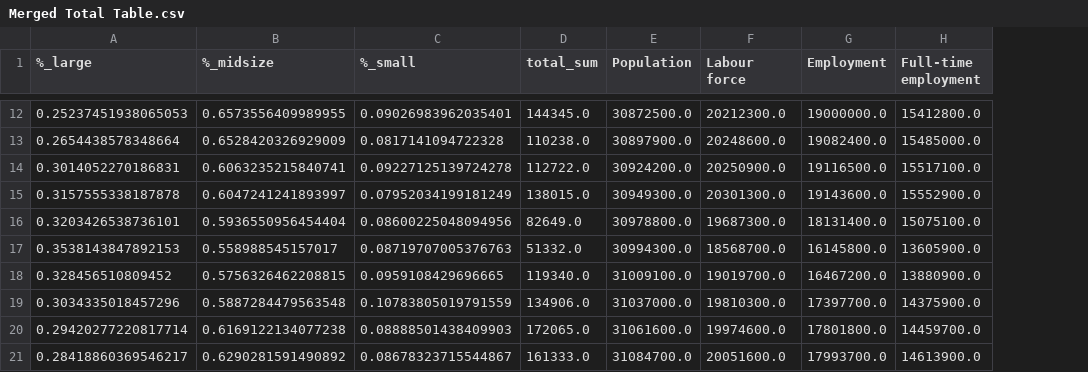
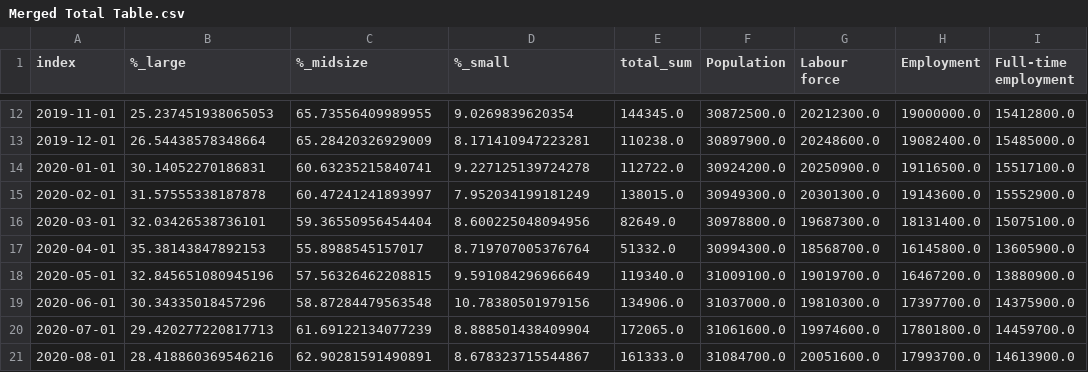
Before and after one commit to LunaAmador/Pandamonium, a CSV file: Merged Total Table.csv, drawn as a sheet; only a part is shown, gaps mark what is left out; addresses are those after the commit; the diff covers the shown part only; the diff names each change by its address in the sheet, - before the commit and + after, or states it on an @@ line.

```diff
--- a/Merged Total Table.csv
+++ b/Merged Total Table.csv
+column A (index), rows 12-21: 2019-11-01 | 2019-12-01 | 2020-01-01 | 2020-02-01 | 2020-03-01 | 2020-04-01 | 2020-05-01 | 2020-06-01 | 2020-07-01 | 2020-08-01
-B12 (%_large): 0.25237451938065053
+B12 (%_large): 25.237451938065053
-C12 (%_midsize): 0.6573556409989955
+C12 (%_midsize): 65.73556409989955
-D12 (%_small): 0.09026983962035401
+D12 (%_small): 9.0269839620354
-B13 (%_large): 0.2654438578348664
+B13 (%_large): 26.54438578348664
-C13 (%_midsize): 0.6528420326929009
+C13 (%_midsize): 65.28420326929009
-D13 (%_small): 0.0817141094722328
+D13 (%_small): 8.171410947223281
-B14 (%_large): 0.3014052270186831
+B14 (%_large): 30.14052270186831
-C14 (%_midsize): 0.6063235215840741
+C14 (%_midsize): 60.63235215840741
-D14 (%_small): 0.09227125139724278
+D14 (%_small): 9.227125139724278
-B15 (%_large): 0.3157555338187878
+B15 (%_large): 31.57555338187878
-C15 (%_midsize): 0.6047241241893997
+C15 (%_midsize): 60.47241241893997
-D15 (%_small): 0.07952034199181249
+D15 (%_small): 7.952034199181249
-B16 (%_large): 0.3203426538736101
+B16 (%_large): 32.03426538736101
-C16 (%_midsize): 0.5936550956454404
+C16 (%_midsize): 59.36550956454404
-D16 (%_small): 0.08600225048094956
+D16 (%_small): 8.600225048094956
-B17 (%_large): 0.3538143847892153
+B17 (%_large): 35.38143847892153
-C17 (%_midsize): 0.558988545157017
+C17 (%_midsize): 55.8988545157017
-D17 (%_small): 0.08719707005376763
+D17 (%_small): 8.719707005376764
-B18 (%_large): 0.328456510809452
+B18 (%_large): 32.845651080945196
-C18 (%_midsize): 0.5756326462208815
+C18 (%_midsize): 57.56326462208815
-D18 (%_small): 0.0959108429696665
+D18 (%_small): 9.591084296966649
-B19 (%_large): 0.3034335018457296
+B19 (%_large): 30.34335018457296
-C19 (%_midsize): 0.5887284479563548
+C19 (%_midsize): 58.87284479563548
-D19 (%_small): 0.10783805019791559
+D19 (%_small): 10.78380501979156
-B20 (%_large): 0.29420277220817714
+B20 (%_large): 29.420277220817713
-C20 (%_midsize): 0.6169122134077238
+C20 (%_midsize): 61.69122134077239
-D20 (%_small): 0.08888501438409903
+D20 (%_small): 8.888501438409904
-B21 (%_large): 0.28418860369546217
+B21 (%_large): 28.418860369546216
-C21 (%_midsize): 0.6290281591490892
+C21 (%_midsize): 62.90281591490891
-D21 (%_small): 0.08678323715544867
+D21 (%_small): 8.678323715544867
```
Also changed, not shown: 78 edited cells elsewhere in this file, %_category.csv, 1 other file.
